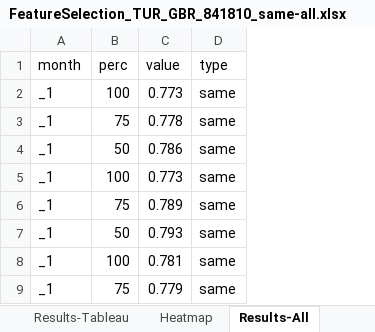
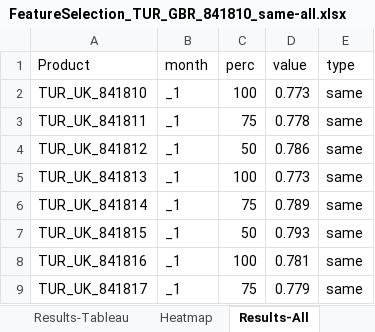
Before and after one commit to ozemre/Thesis_Project, an Excel workbook: Data_Learning_Prediction/For_Book_Chapter_Feature Selection_TUR/FeatureSelection_TUR_GBR_841810_same-all.xlsx, sheet Results-All, drawn as a sheet; only a part is shown; values as stored, in another font and other column widths than the file's, no borders; the diff names each change by its address in the sheet, - before the commit and + after, or states it on an @@ line.

```diff
--- a/Data_Learning_Prediction/For_Book_Chapter_Feature Selection_TUR/FeatureSelection_TUR_GBR_841810_same-all.xlsx (sheet Results-All)
+++ b/Data_Learning_Prediction/For_Book_Chapter_Feature Selection_TUR/FeatureSelection_TUR_GBR_841810_same-all.xlsx (sheet Results-All)
+column A (Product), rows 2-9: TUR_UK_841810 | TUR_UK_841811 | TUR_UK_841812 | TUR_UK_841813 | TUR_UK_841814 | TUR_UK_841815 | TUR_UK_841816 | TUR_UK_841817
```
Also changed, not shown: 4 other files.
